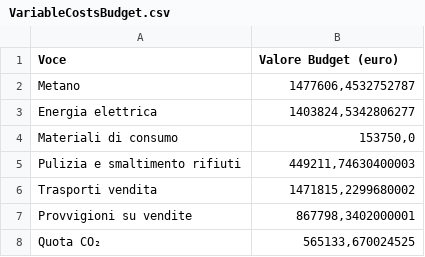
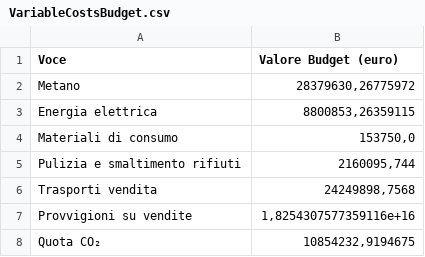
Before and after one commit to Algeri4/script-analisi-scostamenti, a CSV file: output/VariableCostsBudget.csv, drawn as a sheet.

```diff
--- a/output/VariableCostsBudget.csv
+++ b/output/VariableCostsBudget.csv
@@ -1,8 +1,8 @@
 Voce;Valore Budget (euro)
-Metano;1477606,4532752787
-Energia elettrica;1403824,5342806277
+Metano;28379630,26775972
+Energia elettrica;8800853,26359115
 Materiali di consumo;153750,0
-Pulizia e smaltimento rifiuti;449211,74630400003
-Trasporti vendita;1471815,2299680002
-Provvigioni su vendite;867798,3402000001
-Quota CO₂;565133,670024525
+Pulizia e smaltimento rifiuti;2160095,744
+Trasporti vendita;24249898,7568
+Provvigioni su vendite;1,8254307577359116e+16
+Quota CO₂;10854232,9194675
```
Also changed, not shown: 3 other files.
